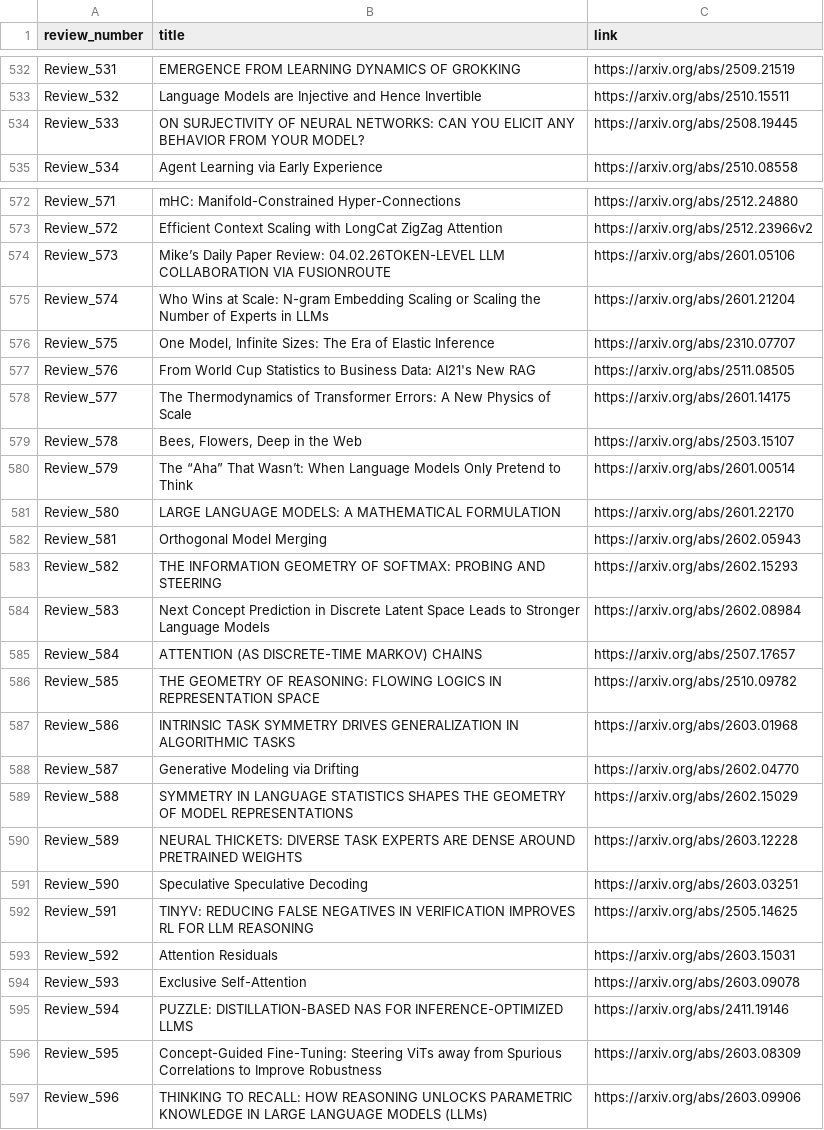
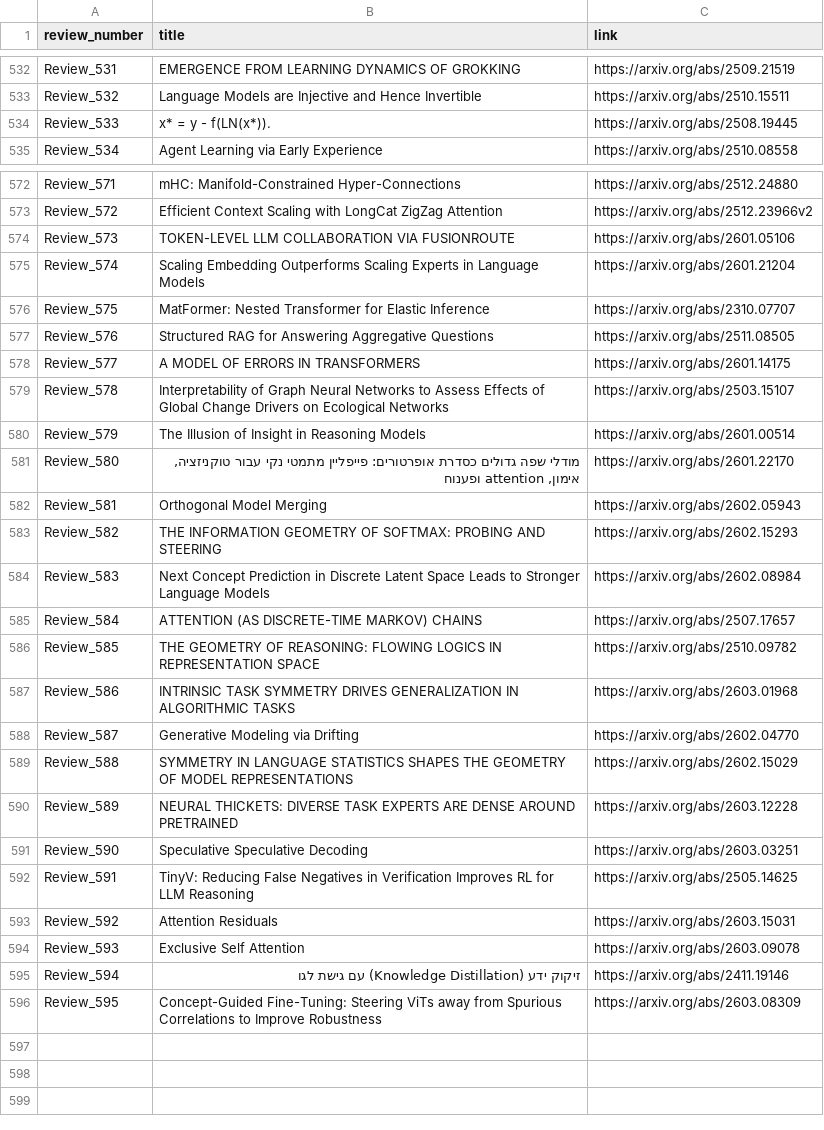
Before and after one commit to disouzam/merlihson-scientific-resources, a CSV file: mike-paper-reviews-all/reviews_metadata/paper_with_links.csv, drawn as a sheet; only a part is shown, gaps mark what is left out.

```diff
--- a/mike-paper-reviews-all/reviews_metadata/paper_with_links.csv
+++ b/mike-paper-reviews-all/reviews_metadata/paper_with_links.csv
@@ -533,3 +533,3 @@ Review_531,EMERGENCE FROM LEARNING DYNAMICS OF GROKKING,https://arxiv.org/abs/25
 Review_532,Language Models are Injective and Hence Invertible,https://arxiv.org/abs/2510.15511
-Review_533,ON SURJECTIVITY OF NEURAL NETWORKS: CAN YOU ELICIT ANY BEHAVIOR FROM YOUR MODEL?,https://arxiv.org/abs/2508.19445
+Review_533,x* = y - f(LN(x*)).,https://arxiv.org/abs/2508.19445
 Review_534,Agent Learning via Early Experience,https://arxiv.org/abs/2510.08558
@@ -573,10 +573,10 @@ Review_571,mHC: Manifold-Constrained Hyper-Connections,https://arxiv.org/abs/251
 Review_572,Efficient Context Scaling with LongCat ZigZag Attention,https://arxiv.org/abs/2512.23966v2
-Review_573,Mike’s Daily Paper Review: 04.02.26TOKEN-LEVEL LLM COLLABORATION VIA FUSIONROUTE,https://arxiv.org/abs/2601.05106
-Review_574,Who Wins at Scale: N-gram Embedding Scaling or Scaling the Number of Experts in LLMs,https://arxiv.org/abs/2601.21204
-Review_575,"One Model, Infinite Sizes: The Era of Elastic Inference",https://arxiv.org/abs/2310.07707
-Review_576,From World Cup Statistics to Business Data: AI21's New RAG,https://arxiv.org/abs/2511.08505
-Review_577,The Thermodynamics of Transformer Errors: A New Physics of Scale,https://arxiv.org/abs/2601.14175
-Review_578,"Bees, Flowers, Deep in the Web",https://arxiv.org/abs/2503.15107
-Review_579,The “Aha” That Wasn’t: When Language Models Only Pretend to Think,https://arxiv.org/abs/2601.00514
-Review_580,LARGE LANGUAGE MODELS: A MATHEMATICAL FORMULATION,https://arxiv.org/abs/2601.22170
+Review_573,TOKEN-LEVEL LLM COLLABORATION VIA FUSIONROUTE,https://arxiv.org/abs/2601.05106
+Review_574,Scaling Embedding Outperforms Scaling Experts in Language Models,https://arxiv.org/abs/2601.21204
+Review_575,MatFormer: Nested Transformer for Elastic Inference,https://arxiv.org/abs/2310.07707
+Review_576,Structured RAG for Answering Aggregative Questions,https://arxiv.org/abs/2511.08505
+Review_577,A MODEL OF ERRORS IN TRANSFORMERS,https://arxiv.org/abs/2601.14175
+Review_578,Interpretability of Graph Neural Networks to Assess Effects of Global Change Drivers on Ecological Networks,https://arxiv.org/abs/2503.15107
+Review_579,The Illusion of Insight in Reasoning Models,https://arxiv.org/abs/2601.00514
+Review_580,"מודלי שפה גדולים כסדרת אופרטורים: פייפליין מתמטי נקי עבור טוקניזציה, אימון, attention ופענוח",https://arxiv.org/abs/2601.22170
 Review_581,Orthogonal Model Merging,https://arxiv.org/abs/2602.05943
@@ -589,9 +589,8 @@ Review_587,Generative Modeling via Drifting,https://arxiv.org/abs/2602.04770
 Review_588,SYMMETRY IN LANGUAGE STATISTICS SHAPES THE GEOMETRY OF MODEL REPRESENTATIONS,https://arxiv.org/abs/2602.15029
-Review_589,NEURAL THICKETS: DIVERSE TASK EXPERTS ARE DENSE AROUND PRETRAINED WEIGHTS,https://arxiv.org/abs/2603.12228
+Review_589,NEURAL THICKETS: DIVERSE TASK EXPERTS ARE DENSE AROUND PRETRAINED,https://arxiv.org/abs/2603.12228
 Review_590,Speculative Speculative Decoding,https://arxiv.org/abs/2603.03251
-Review_591,TINYV: REDUCING FALSE NEGATIVES IN VERIFICATION IMPROVES RL FOR LLM REASONING,https://arxiv.org/abs/2505.14625
+Review_591,TinyV: Reducing False Negatives in Verification Improves RL for LLM Reasoning,https://arxiv.org/abs/2505.14625
 Review_592,Attention Residuals,https://arxiv.org/abs/2603.15031
-Review_593,Exclusive Self-Attention,https://arxiv.org/abs/2603.09078
-Review_594,PUZZLE: DISTILLATION-BASED NAS FOR INFERENCE-OPTIMIZED LLMS,https://arxiv.org/abs/2411.19146
+Review_593,Exclusive Self Attention,https://arxiv.org/abs/2603.09078
+Review_594,זיקוק ידע (Knowledge Distillation) עם גישת לגו,https://arxiv.org/abs/2411.19146
 Review_595,Concept-Guided Fine-Tuning: Steering ViTs away from Spurious Correlations to Improve Robustness,https://arxiv.org/abs/2603.08309
-Review_596,THINKING TO RECALL: HOW REASONING UNLOCKS PARAMETRIC KNOWLEDGE IN LARGE LANGUAGE MODELS (LLMs),https://arxiv.org/abs/2603.09906
```
Also changed, not shown: 3 other files.
